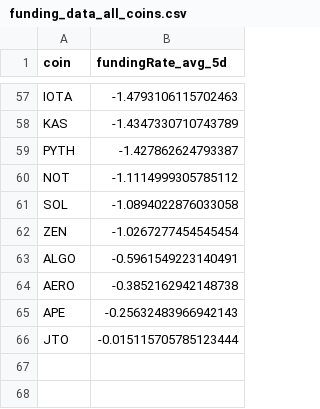
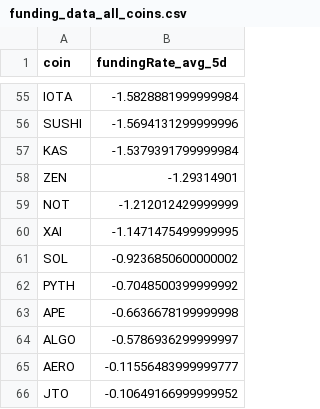
Before and after one commit to traders-ark/hyperliquid-carry-screener, a CSV file: funding_data_all_coins.csv, drawn as a sheet; only a part is shown, gaps mark what is left out; removed rows and columns are numbered as before the commit, all else as after; the diff covers the shown part only; the diff names each change by its address in the sheet, - before the commit and + after, or states it on an @@ line.

```diff
--- a/funding_data_all_coins.csv
+++ b/funding_data_all_coins.csv
-B55 (fundingRate_avg_5d): -1.4793106115702463
+B55 (fundingRate_avg_5d): -1.5828881999999984
+row 56: SUSHI | -1.5694131299999996
-B57 (fundingRate_avg_5d): -1.4347330710743789
+B57 (fundingRate_avg_5d): -1.5379391799999984
-row 59: PYTH | -1.427862624793387
+row 58: ZEN | -1.29314901
-B59 (fundingRate_avg_5d): -1.1114999305785112
+B59 (fundingRate_avg_5d): -1.212012429999999
+row 60: XAI | -1.1471475499999995
-B61 (fundingRate_avg_5d): -1.0894022876033058
+B61 (fundingRate_avg_5d): -0.9236850600000002
-row 62: ZEN | -1.0267277454545454
+row 62: PYTH | -0.7048500399999992
+row 63: APE | -0.6636678199999998
-B64 (fundingRate_avg_5d): -0.5961549223140491
+B64 (fundingRate_avg_5d): -0.5786936299999997
-B65 (fundingRate_avg_5d): -0.3852162942148738
+B65 (fundingRate_avg_5d): -0.11556483999999777
-row 65: APE | -0.25632483966942143
-B66 (fundingRate_avg_5d): -0.015115705785123444
+B66 (fundingRate_avg_5d): -0.10649166999999952
```
Also changed, not shown: 10 added rows, 12 removed rows and 43 edited cells elsewhere in this file, 1 other file.
